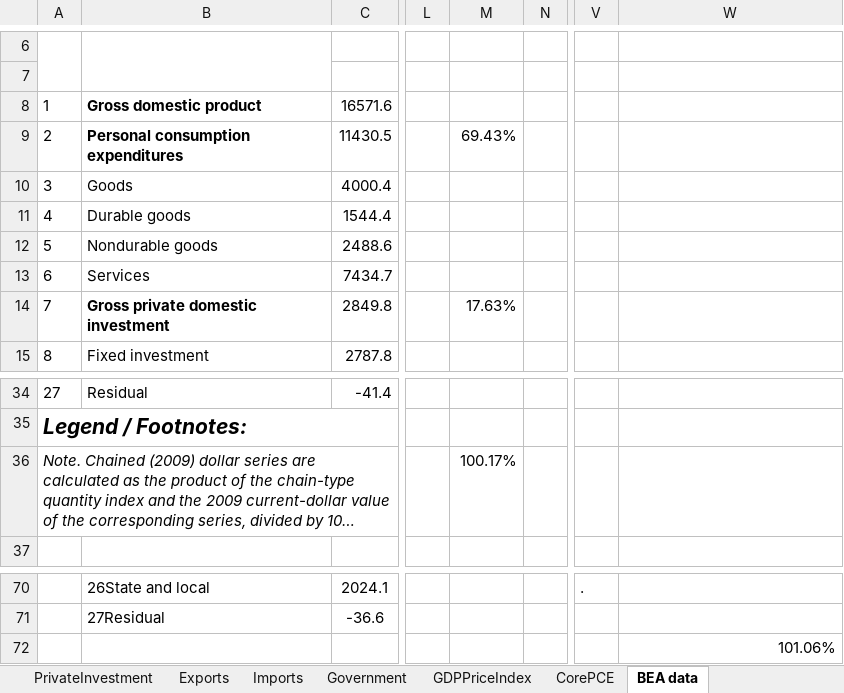
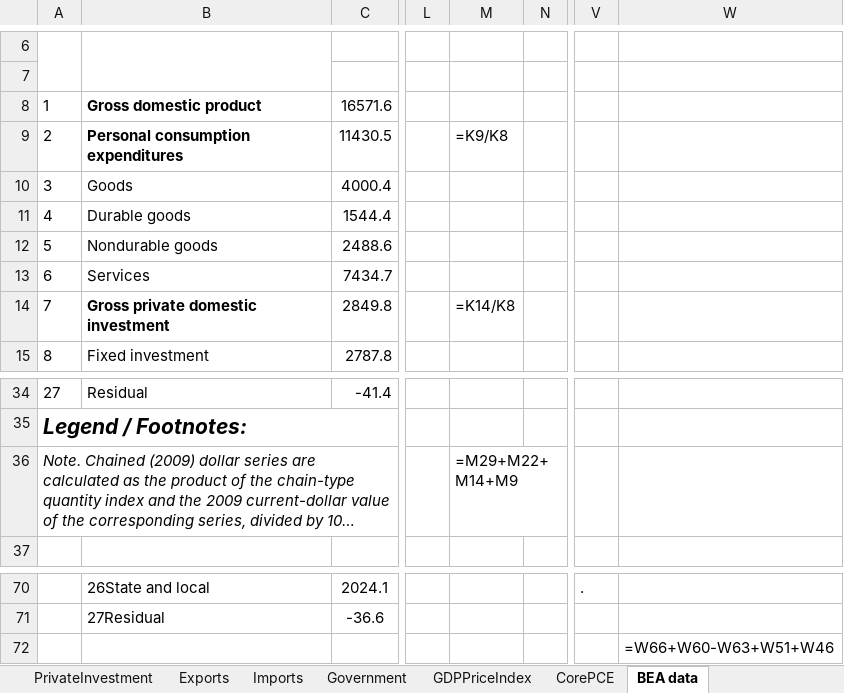
Before and after one commit to markjm5/portfoliomanagement, an Excel workbook: trading_excel_files/01_lagging_coincident_indicators/002_lagging_indicator_us_gdp.xlsm, sheet BEA data, drawn as a sheet; only a part is shown, gaps mark what is left out; long unchanged cells end in …; values as stored, in another font and other column widths than the file's, no borders; formulas without a stored value are shown as written; the diff covers the shown part only; the diff names each change by its address in the sheet, - before the commit and + after, or states it on an @@ line.

```diff
--- a/trading_excel_files/01_lagging_coincident_indicators/002_lagging_indicator_us_gdp.xlsm (sheet BEA data)
+++ b/trading_excel_files/01_lagging_coincident_indicators/002_lagging_indicator_us_gdp.xlsm (sheet BEA data)
-M9: 69.43%
+M9: =K9/K8
-M14: 17.63%
+M14: =K14/K8
-M36: 100.17%
+M36: =M29+M22+M14+M9
-W72: 101.06%
+W72: =W66+W60-W63+W51+W46
```
Also changed, not shown: 15 edited cells elsewhere in this sheet, sheet Database, sheet Total, sheet Mapping, sheet U.S. GDP, sheet PersonalConsumption, sheet Exports, 6 more sheets, charts or pictures, 2 other files.
